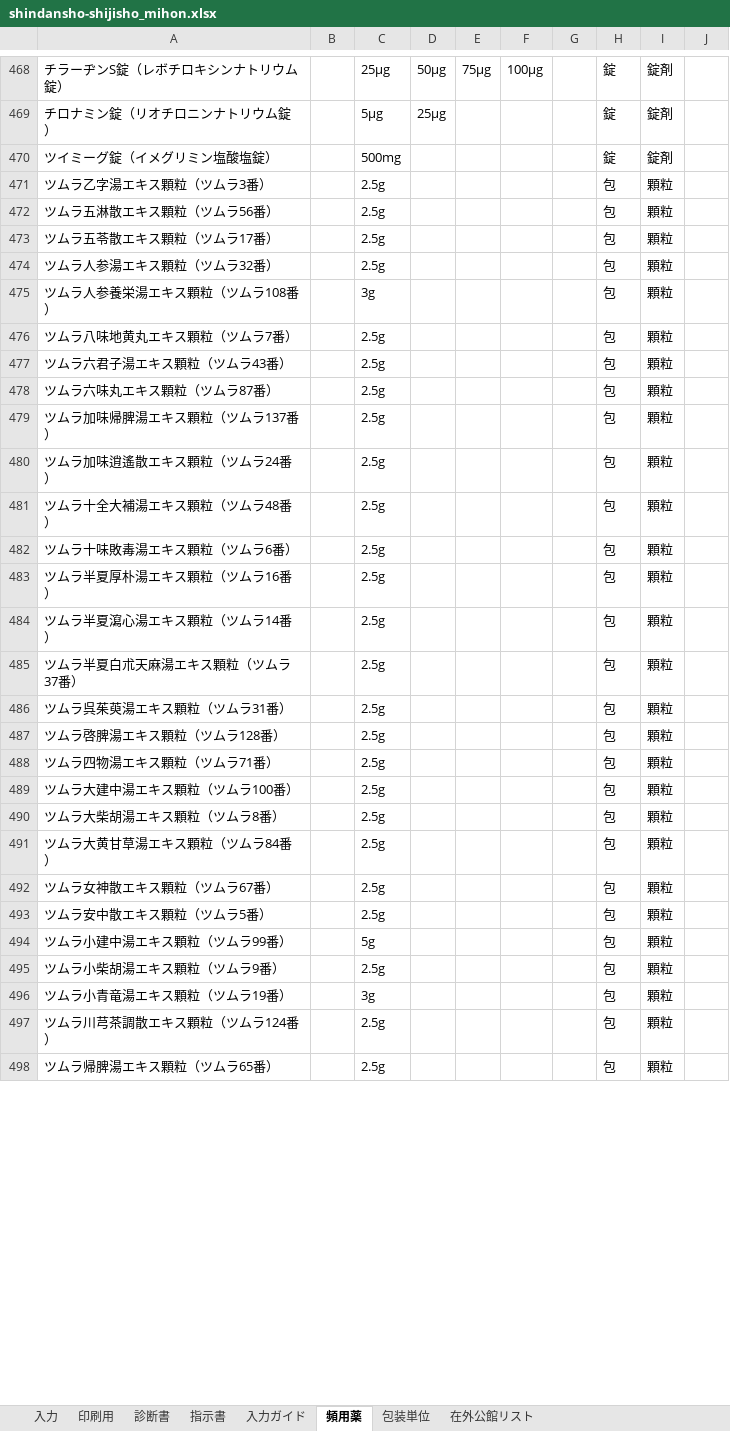
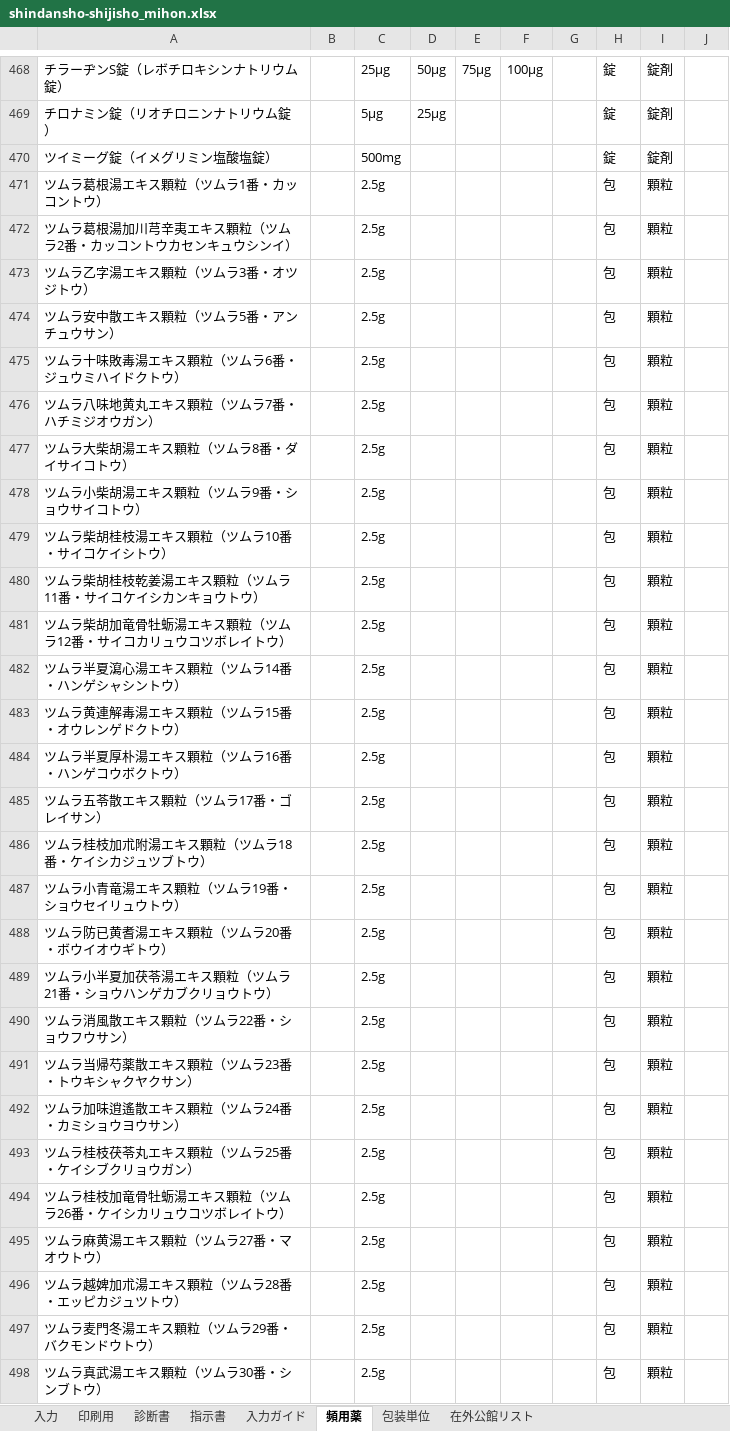
Before and after one commit to ysk713/-, an Excel workbook: shindansho-excel/shindansho-shijisho_mihon.xlsx, sheet 頻用薬, drawn as a sheet; only a part is shown, gaps mark what is left out; values as stored, in another font and other column widths than the file's, no borders; the diff covers the shown part only; the diff names each change by its address in the sheet, - before the commit and + after, or states it on an @@ line.

```diff
--- a/shindansho-excel/shindansho-shijisho_mihon.xlsx (sheet 頻用薬)
+++ b/shindansho-excel/shindansho-shijisho_mihon.xlsx (sheet 頻用薬)
-A471: ツムラ乙字湯エキス顆粒（ツムラ3番）
+A471: ツムラ葛根湯エキス顆粒（ツムラ1番・カッコントウ）
-A472: ツムラ五淋散エキス顆粒（ツムラ56番）
+A472: ツムラ葛根湯加川芎辛夷エキス顆粒（ツムラ2番・カッコントウカセンキュウシンイ）
-A473: ツムラ五苓散エキス顆粒（ツムラ17番）
+A473: ツムラ乙字湯エキス顆粒（ツムラ3番・オツジトウ）
-A474: ツムラ人参湯エキス顆粒（ツムラ32番）
+A474: ツムラ安中散エキス顆粒（ツムラ5番・アンチュウサン）
-A475: ツムラ人参養栄湯エキス顆粒（ツムラ108番）
+A475: ツムラ十味敗毒湯エキス顆粒（ツムラ6番・ジュウミハイドクトウ）
-C475: 3g
+C475: 2.5g
-A476: ツムラ八味地黄丸エキス顆粒（ツムラ7番）
+A476: ツムラ八味地黄丸エキス顆粒（ツムラ7番・ハチミジオウガン）
-A477: ツムラ六君子湯エキス顆粒（ツムラ43番）
+A477: ツムラ大柴胡湯エキス顆粒（ツムラ8番・ダイサイコトウ）
-A478: ツムラ六味丸エキス顆粒（ツムラ87番）
+A478: ツムラ小柴胡湯エキス顆粒（ツムラ9番・ショウサイコトウ）
-A479: ツムラ加味帰脾湯エキス顆粒（ツムラ137番）
+A479: ツムラ柴胡桂枝湯エキス顆粒（ツムラ10番・サイコケイシトウ）
-A480: ツムラ加味逍遙散エキス顆粒（ツムラ24番）
+A480: ツムラ柴胡桂枝乾姜湯エキス顆粒（ツムラ11番・サイコケイシカンキョウトウ）
-A481: ツムラ十全大補湯エキス顆粒（ツムラ48番）
+A481: ツムラ柴胡加竜骨牡蛎湯エキス顆粒（ツムラ12番・サイコカリュウコツボレイトウ）
-A482: ツムラ十味敗毒湯エキス顆粒（ツムラ6番）
+A482: ツムラ半夏瀉心湯エキス顆粒（ツムラ14番・ハンゲシャシントウ）
-A483: ツムラ半夏厚朴湯エキス顆粒（ツムラ16番）
+A483: ツムラ黄連解毒湯エキス顆粒（ツムラ15番・オウレンゲドクトウ）
-A484: ツムラ半夏瀉心湯エキス顆粒（ツムラ14番）
+A484: ツムラ半夏厚朴湯エキス顆粒（ツムラ16番・ハンゲコウボクトウ）
-A485: ツムラ半夏白朮天麻湯エキス顆粒（ツムラ37番）
+A485: ツムラ五苓散エキス顆粒（ツムラ17番・ゴレイサン）
-A486: ツムラ呉茱萸湯エキス顆粒（ツムラ31番）
+A486: ツムラ桂枝加朮附湯エキス顆粒（ツムラ18番・ケイシカジュツブトウ）
-A487: ツムラ啓脾湯エキス顆粒（ツムラ128番）
+A487: ツムラ小青竜湯エキス顆粒（ツムラ19番・ショウセイリュウトウ）
-A488: ツムラ四物湯エキス顆粒（ツムラ71番）
+A488: ツムラ防已黄耆湯エキス顆粒（ツムラ20番・ボウイオウギトウ）
-A489: ツムラ大建中湯エキス顆粒（ツムラ100番）
+A489: ツムラ小半夏加茯苓湯エキス顆粒（ツムラ21番・ショウハンゲカブクリョウトウ）
-A490: ツムラ大柴胡湯エキス顆粒（ツムラ8番）
+A490: ツムラ消風散エキス顆粒（ツムラ22番・ショウフウサン）
-A491: ツムラ大黄甘草湯エキス顆粒（ツムラ84番）
+A491: ツムラ当帰芍薬散エキス顆粒（ツムラ23番・トウキシャクヤクサン）
-A492: ツムラ女神散エキス顆粒（ツムラ67番）
+A492: ツムラ加味逍遙散エキス顆粒（ツムラ24番・カミショウヨウサン）
-A493: ツムラ安中散エキス顆粒（ツムラ5番）
+A493: ツムラ桂枝茯苓丸エキス顆粒（ツムラ25番・ケイシブクリョウガン）
-A494: ツムラ小建中湯エキス顆粒（ツムラ99番）
+A494: ツムラ桂枝加竜骨牡蛎湯エキス顆粒（ツムラ26番・ケイシカリュウコツボレイトウ）
-C494: 5g
+C494: 2.5g
-A495: ツムラ小柴胡湯エキス顆粒（ツムラ9番）
+A495: ツムラ麻黄湯エキス顆粒（ツムラ27番・マオウトウ）
-A496: ツムラ小青竜湯エキス顆粒（ツムラ19番）
+A496: ツムラ越婢加朮湯エキス顆粒（ツムラ28番・エッピカジュツトウ）
-C496: 3g
+C496: 2.5g
-A497: ツムラ川芎茶調散エキス顆粒（ツムラ124番）
+A497: ツムラ麦門冬湯エキス顆粒（ツムラ29番・バクモンドウトウ）
-A498: ツムラ帰脾湯エキス顆粒（ツムラ65番）
+A498: ツムラ真武湯エキス顆粒（ツムラ30番・シンブトウ）
```
Also changed, not shown: other rows of this sheet, sheet 入力ガイド, shindansho-excel/shindansho-shijisho.xlsx, 4 other files.
